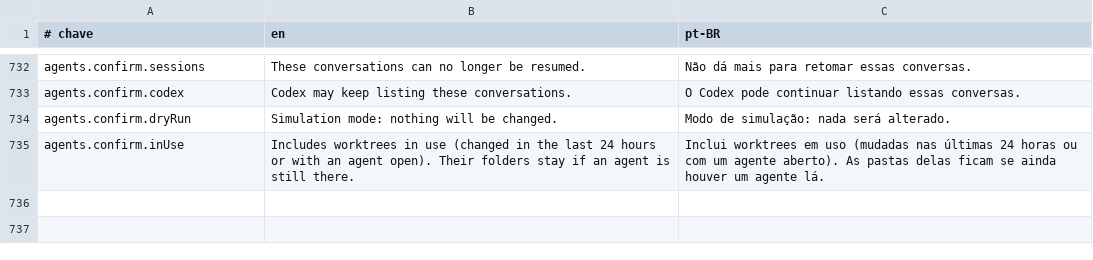
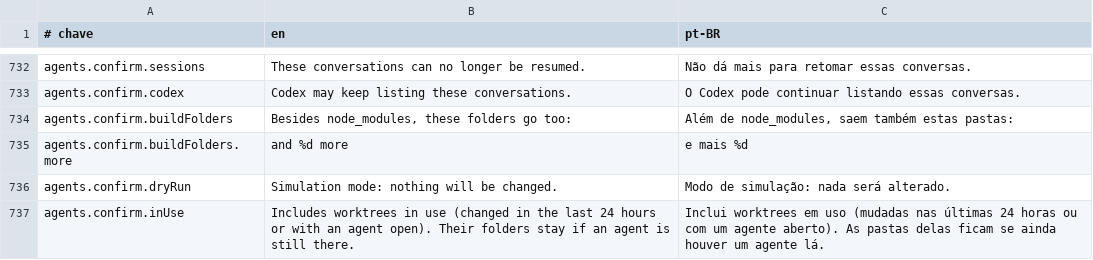
Before and after one commit to guigx7/CleanYourMac, a TSV file: App/Resources/Strings.tsv, drawn as a sheet; only a part is shown, gaps mark what is left out.

Commit message:
fix(agentes): Limpar do cartão respeita as desmarcações e a confirmação lista as pastas de build
I2: o modelo guarda os ids desmarcados à mão (deselectedByUser) e o cleanTile
marca os ids do cartão menos esses. A confirmação nomeia as pastas que não são
node_modules (até 8, depois e mais N).

```diff
--- a/App/Resources/Strings.tsv
+++ b/App/Resources/Strings.tsv
@@ -733,2 +733,4 @@ agents.confirm.sessions	These conversations can no longer be resumed.	Não dá m
 agents.confirm.codex	Codex may keep listing these conversations.	O Codex pode continuar listando essas conversas.
+agents.confirm.buildFolders	Besides node_modules, these folders go too:	Além de node_modules, saem também estas pastas:
+agents.confirm.buildFolders.more	and %d more	e mais %d
 agents.confirm.dryRun	Simulation mode: nothing will be changed.	Modo de simulação: nada será alterado.
```
Also changed, not shown: 4 other files.
